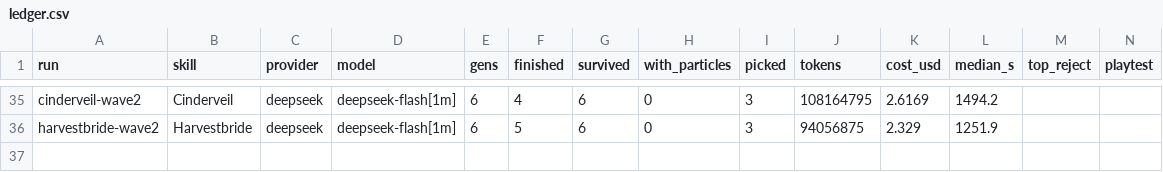
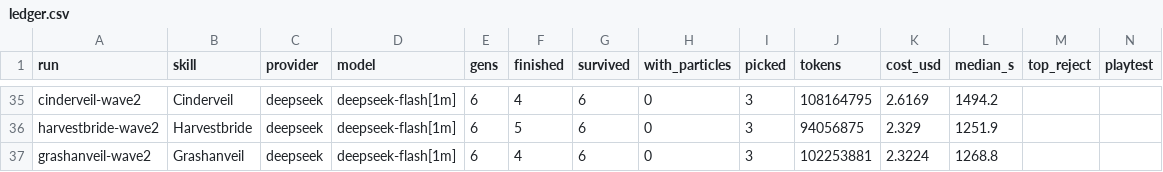
Before and after one commit to singsongallalong/swarm-lab, a CSV file: results/ledger.csv, drawn as a sheet; only a part is shown, gaps mark what is left out; the diff names each change by its address in the sheet, - before the commit and + after, or states it on an @@ line.

```diff
--- a/results/ledger.csv
+++ b/results/ledger.csv
+row 37: grashanveil-wave2 | Grashanveil | deepseek | deepseek-flash[1m] | 6 | 4 | 6 | 0 | 3 | 102253881 | 2.3224 | 1268.8
```
Also changed, not shown: 57 other files.
